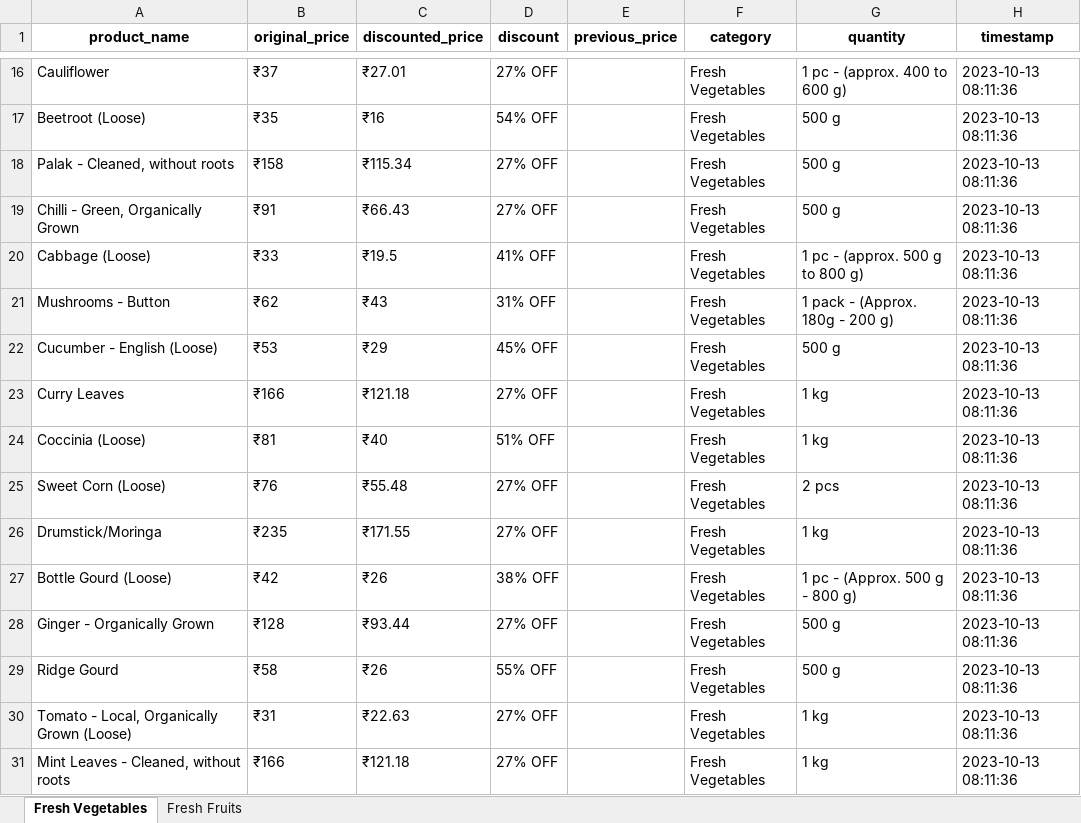
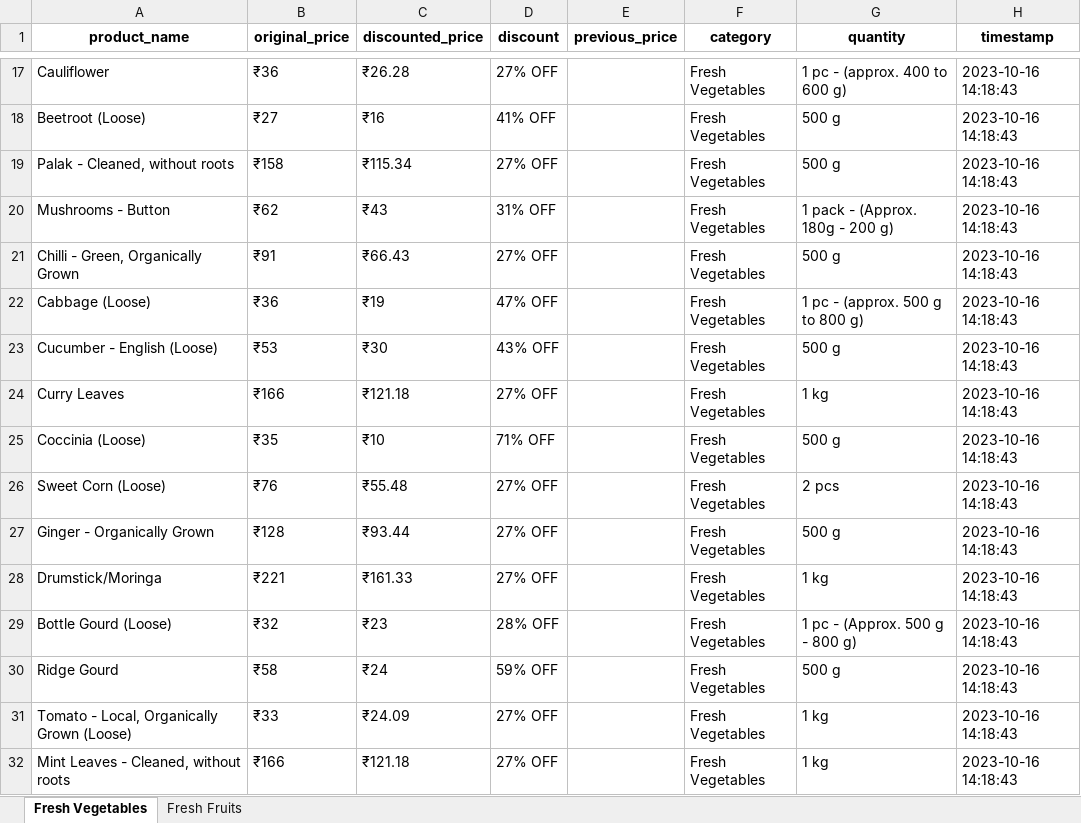
Before and after one commit to NidhiiK/Vegease, an Excel workbook: BigBasket/BigBasket_products.xlsx, sheet Fresh Vegetables, drawn as a sheet; only a part is shown, gaps mark what is left out; values as stored, in another font and other column widths than the file's, no borders; removed rows and columns are numbered as before the commit, all else as after; the diff covers the shown part only; the diff names each change by its address in the sheet, - before the commit and + after, or states it on an @@ line.

```diff
--- a/BigBasket/BigBasket_products.xlsx (sheet Fresh Vegetables)
+++ b/BigBasket/BigBasket_products.xlsx (sheet Fresh Vegetables)
-B17 (original_price): ₹37
+B17 (original_price): ₹36
-C17 (discounted_price): ₹27.01
+C17 (discounted_price): ₹26.28
-H17:H19 (timestamp): 2023-10-13 08:11:36
+H17:H19 (timestamp): 2023-10-16 14:18:43
-B18 (original_price): ₹35
+B18 (original_price): ₹27
-D18 (discount): 54% OFF
+D18 (discount): 41% OFF
+row 20: Mushrooms - Button | ₹62 | ₹43 | 31% OFF |  | Fresh Vegetables | 1 pack - (Approx. 180g - 200 g) | 2023-10-16 14:18:43
-H21:H22 (timestamp): 2023-10-13 08:11:36
+H21:H22 (timestamp): 2023-10-16 14:18:43
-B22 (original_price): ₹33
+B22 (original_price): ₹36
-C22 (discounted_price): ₹19.5
+C22 (discounted_price): ₹19
-D22 (discount): 41% OFF
+D22 (discount): 47% OFF
-row 21: Mushrooms - Button | ₹62 | ₹43 | 31% OFF |  | Fresh Vegetables | 1 pack - (Approx. 180g - 200 g) | 2023-10-13 08:11:36
-C23 (discounted_price): ₹29
+C23 (discounted_price): ₹30
-D23 (discount): 45% OFF
+D23 (discount): 43% OFF
-H23:H26 (timestamp): 2023-10-13 08:11:36
+H23:H26 (timestamp): 2023-10-16 14:18:43
-B25 (original_price): ₹81
+B25 (original_price): ₹35
-C25 (discounted_price): ₹40
+C25 (discounted_price): ₹10
-D25 (discount): 51% OFF
+D25 (discount): 71% OFF
-G25 (quantity): 1 kg
+G25 (quantity): 500 g
+row 27: Ginger - Organically Grown | ₹128 | ₹93.44 | 27% OFF |  | Fresh Vegetables | 500 g | 2023-10-16 14:18:43
-B28 (original_price): ₹235
+B28 (original_price): ₹221
-C28 (discounted_price): ₹171.55
+C28 (discounted_price): ₹161.33
-H28:H29 (timestamp): 2023-10-13 08:11:36
+H28:H29 (timestamp): 2023-10-16 14:18:43
-B29 (original_price): ₹42
+B29 (original_price): ₹32
-C29 (discounted_price): ₹26
+C29 (discounted_price): ₹23
-D29 (discount): 38% OFF
+D29 (discount): 28% OFF
-row 28: Ginger - Organically Grown | ₹128 | ₹93.44 | 27% OFF |  | Fresh Vegetables | 500 g | 2023-10-13 08:11:36
-C30 (discounted_price): ₹26
+C30 (discounted_price): ₹24
-D30 (discount): 55% OFF
+D30 (discount): 59% OFF
-H30:H32 (timestamp): 2023-10-13 08:11:36
+H30:H32 (timestamp): 2023-10-16 14:18:43
-B31 (original_price): ₹31
+B31 (original_price): ₹33
-C31 (discounted_price): ₹22.63
+C31 (discounted_price): ₹24.09
```
Also changed, not shown: 31 added rows, 30 removed rows and 113 edited cells elsewhere in this sheet, sheet Fresh Fruits, 3 other files.
